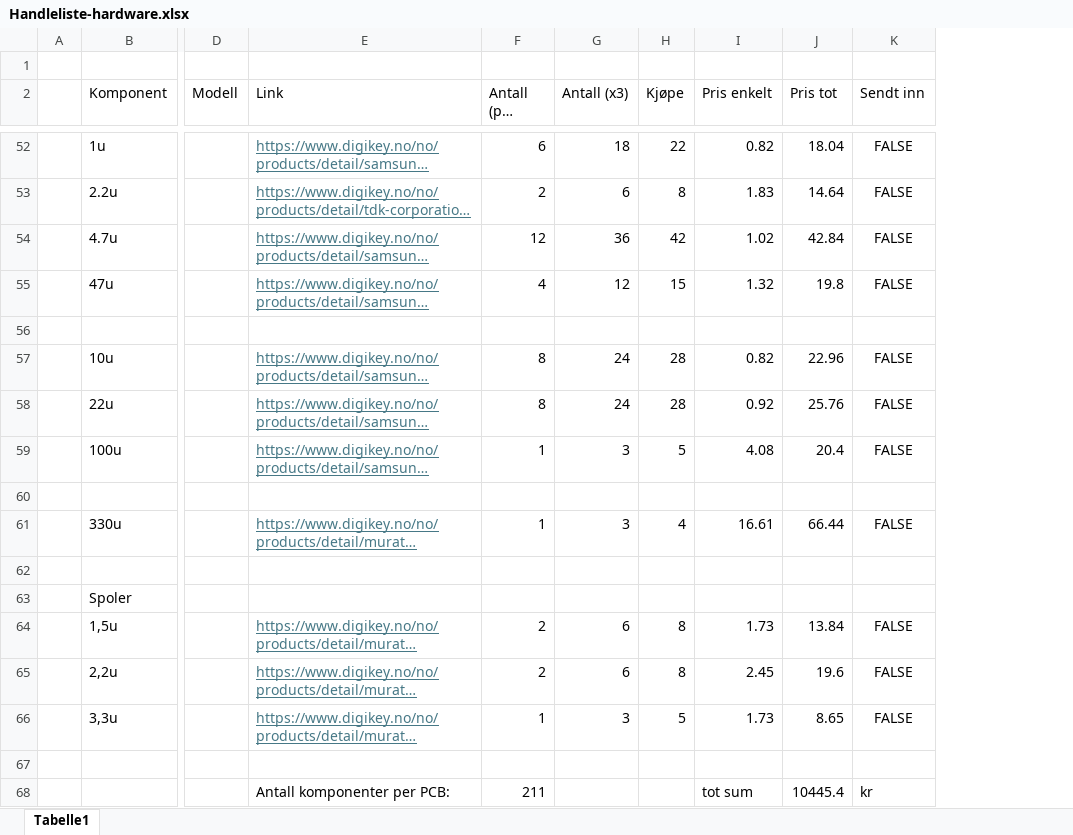
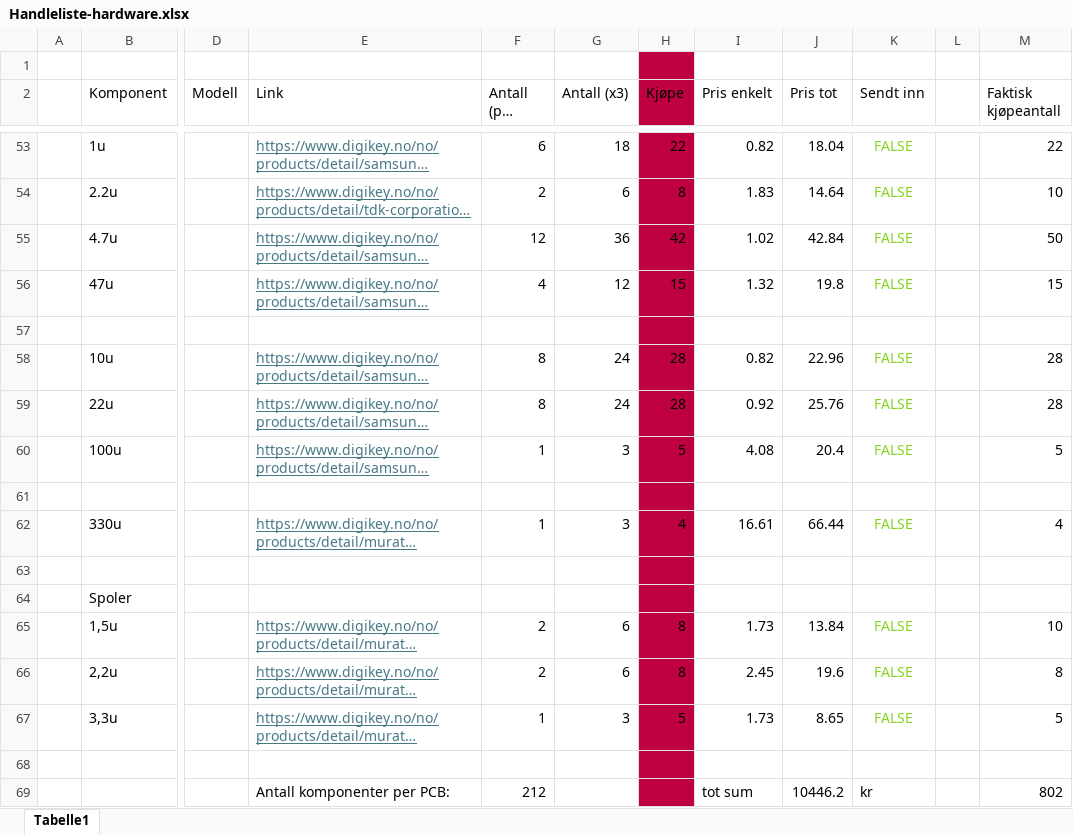
Before and after one commit to TormodDynna/Datamaskinprosjekt-gruppe-2-kicad, an Excel workbook: Handleliste-hardware.xlsx, sheet Tabelle1, drawn as a sheet; only a part is shown, gaps mark what is left out; long unchanged cells end in …; values as stored, in another font and other column widths than the file's, no borders; addresses are those after the commit; the diff covers the shown part only; the diff names each change by its address in the sheet, - before the commit and + after, or states it on an @@ line.

```diff
--- a/Handleliste-hardware.xlsx (sheet Tabelle1)
+++ b/Handleliste-hardware.xlsx (sheet Tabelle1)
+column L, empty
+column M (Faktisk kjøpeantall), rows 53-69: 22 | 10 | 50 | 15 |  | 28 | 28 | 5 |  | 4 |  |  | 10 | 8 | 5 |  | 802
-H1:H2 fill: none
+H1:H2 fill: #BF0041
-H53:H69 fill: none
+H53:H69 fill: #BF0041
-K53:K56 text colour: black
+K53:K56 text colour: #81D41A
-K58:K60 text colour: black
+K58:K60 text colour: #81D41A
-K62 text colour: black
+K62 text colour: #81D41A
-K65:K67 text colour: black
+K65:K67 text colour: #81D41A
-F69 (Antall (per PCB)): 211
+F69 (Antall (per PCB)): 212
-J69 (Pris tot): 10445.4
+J69 (Pris tot): 10446.2
```
Also changed, not shown: 1 added row, 4 edited cells and cell formats elsewhere in this sheet, formulas that keep their value.
